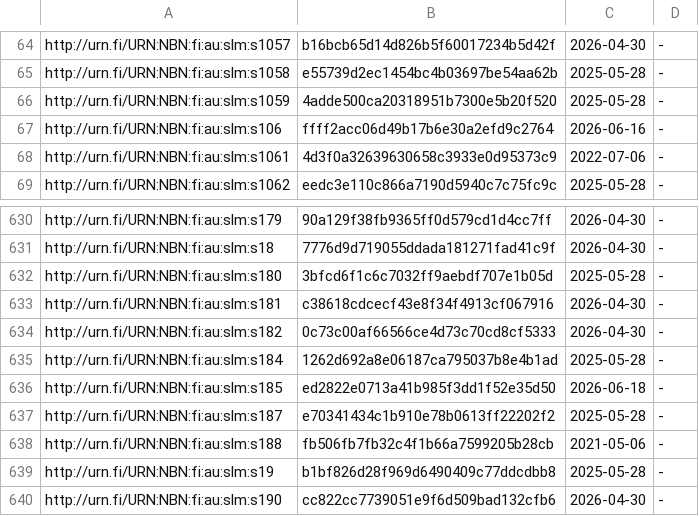
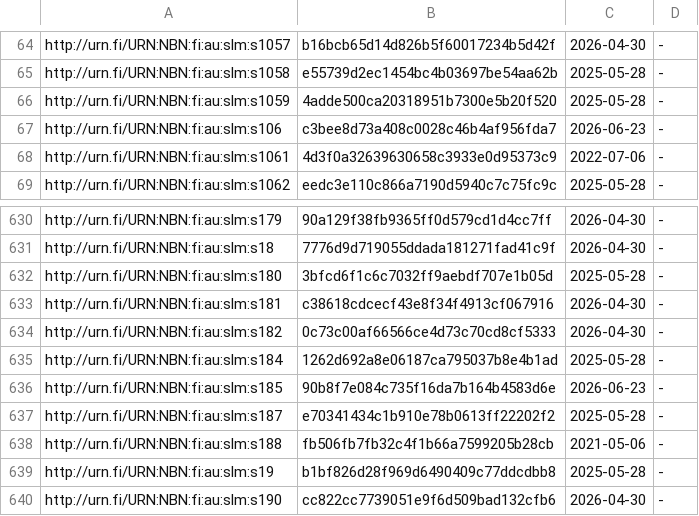
Before and after one commit to NatLibFi/Finto-data, a TSV file: vocabularies/slm/timestamps.tsv, drawn as a sheet; only a part is shown, gaps mark what is left out.

```diff
--- a/vocabularies/slm/timestamps.tsv
+++ b/vocabularies/slm/timestamps.tsv
@@ -66,3 +66,3 @@ http://urn.fi/URN:NBN:fi:au:slm:s1058	e55739d2ec1454bc4b03697be54aa62b	2025-05-2
 http://urn.fi/URN:NBN:fi:au:slm:s1059	4adde500ca20318951b7300e5b20f520	2025-05-28	-
-http://urn.fi/URN:NBN:fi:au:slm:s106	ffff2acc06d49b17b6e30a2efd9c2764	2026-06-16	-
+http://urn.fi/URN:NBN:fi:au:slm:s106	c3bee8d73a408c0028c46b4af956fda7	2026-06-23	-
 http://urn.fi/URN:NBN:fi:au:slm:s1061	4d3f0a32639630658c3933e0d95373c9	2022-07-06	-
@@ -635,3 +635,3 @@ http://urn.fi/URN:NBN:fi:au:slm:s182	0c73c00af66566ce4d73c70cd8cf5333	2026-04-30
 http://urn.fi/URN:NBN:fi:au:slm:s184	1262d692a8e06187ca795037b8e4b1ad	2025-05-28	-
-http://urn.fi/URN:NBN:fi:au:slm:s185	ed2822e0713a41b985f3dd1f52e35d50	2026-06-18	-
+http://urn.fi/URN:NBN:fi:au:slm:s185	90b8f7e084c735f16da7b164b4583d6e	2026-06-23	-
 http://urn.fi/URN:NBN:fi:au:slm:s187	e70341434c1b910e78b0613ff22202f2	2025-05-28	-
```
Also changed, not shown: 1 other file.
